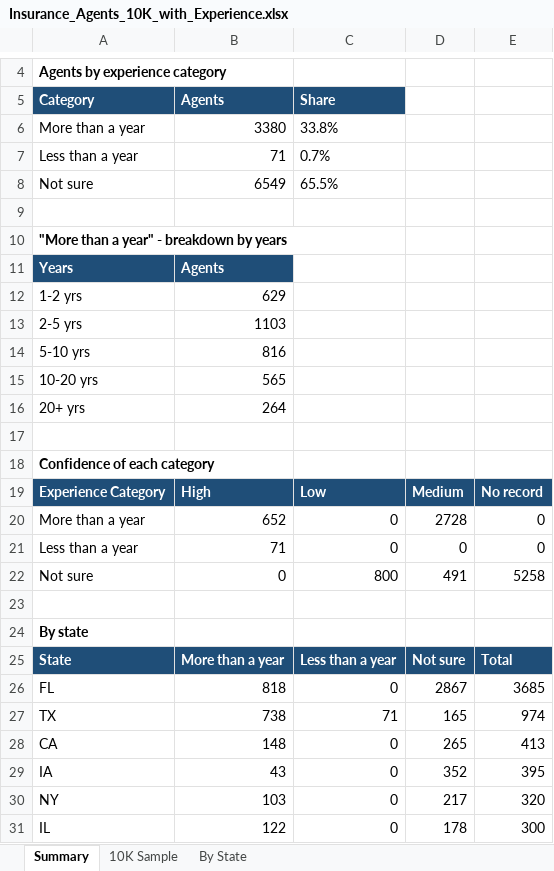
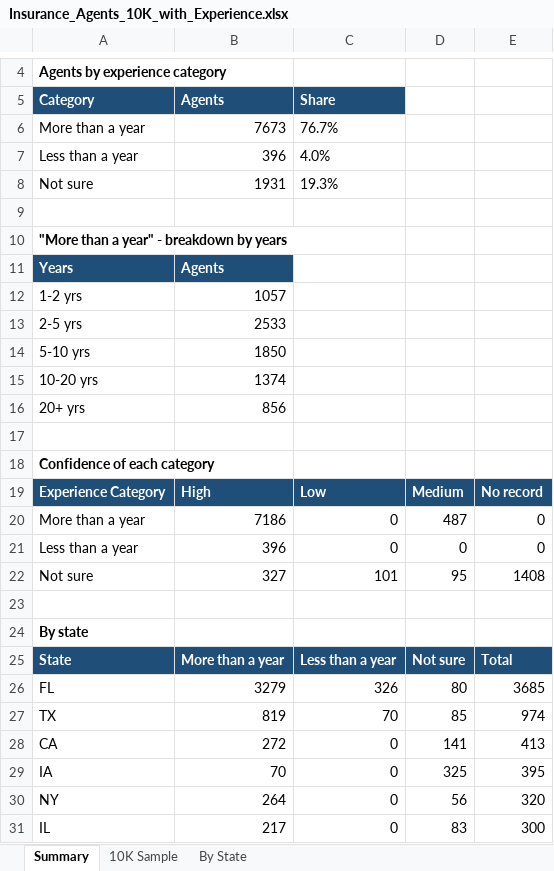
Before and after one commit to Abubakar-ijadi/crawl4ai, an Excel workbook: Insurance_Agents_10K_with_Experience.xlsx, sheet Summary, drawn as a sheet; only a part is shown, gaps mark what is left out; values as stored, in another font and other column widths than the file's, no borders; the diff covers the shown part only; the diff names each change by its address in the sheet, - before the commit and + after, or states it on an @@ line.

```diff
--- a/Insurance_Agents_10K_with_Experience.xlsx (sheet Summary)
+++ b/Insurance_Agents_10K_with_Experience.xlsx (sheet Summary)
-B6 (Agents): 3380
+B6 (Agents): 7673
-C6 (Share): 33.8%
+C6 (Share): 76.7%
-B7 (Agents): 71
+B7 (Agents): 396
-C7 (Share): 0.7%
+C7 (Share): 4.0%
-B8 (Agents): 6549
+B8 (Agents): 1931
-C8 (Share): 65.5%
+C8 (Share): 19.3%
-B12 (Agents): 629
+B12 (Agents): 1057
-B13 (Agents): 1103
+B13 (Agents): 2533
-B14 (Agents): 816
+B14 (Agents): 1850
-B15 (Agents): 565
+B15 (Agents): 1374
-B16 (Agents): 264
+B16 (Agents): 856
-B20 (Agents): 652
+B20 (Agents): 7186
-D20: 2728
+D20: 487
-B21 (Agents): 71
+B21 (Agents): 396
-B22 (Agents): 0
+B22 (Agents): 327
-C22 (Share): 800
+C22 (Share): 101
-D22: 491
+D22: 95
-E22: 5258
+E22: 1408
-B26 (Agents): 818
+B26 (Agents): 3279
-C26 (Share): 0
+C26 (Share): 326
-D26: 2867
+D26: 80
-B27 (Agents): 738
+B27 (Agents): 819
-C27 (Share): 71
+C27 (Share): 70
-D27: 165
+D27: 85
-B28 (Agents): 148
+B28 (Agents): 272
-D28: 265
+D28: 141
-B29 (Agents): 43
+B29 (Agents): 70
-D29: 352
+D29: 325
-B30 (Agents): 103
+B30 (Agents): 264
-D30: 217
+D30: 56
-B31 (Agents): 122
+B31 (Agents): 217
-D31: 178
+D31: 83
```
Also changed, not shown: 1 added row and 97 edited cells elsewhere in this sheet, sheet 10K Sample, 1 other file.
